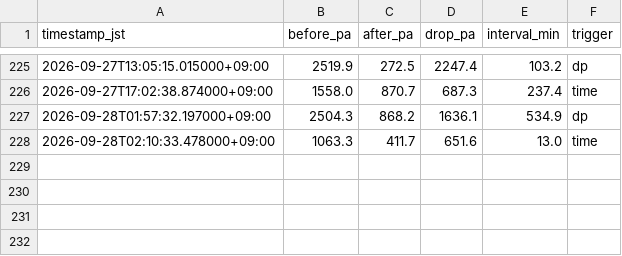
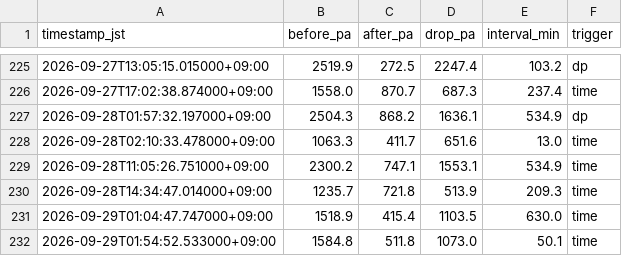
Before and after one commit to choppaman79/volter, a CSV file: data/cleaning_events.csv, drawn as a sheet; only a part is shown, gaps mark what is left out; the diff names each change by its address in the sheet, - before the commit and + after, or states it on an @@ line.

```diff
--- a/data/cleaning_events.csv
+++ b/data/cleaning_events.csv
+row 229: 2026-09-28T11:05:26.751000+09:00 | 2300.2 | 747.1 | 1553.1 | 534.9 | time
+row 230: 2026-09-28T14:34:47.014000+09:00 | 1235.7 | 721.8 | 513.9 | 209.3 | time
+row 231: 2026-09-29T01:04:47.747000+09:00 | 1518.9 | 415.4 | 1103.5 | 630.0 | time
+row 232: 2026-09-29T01:54:52.533000+09:00 | 1584.8 | 511.8 | 1073.0 | 50.1 | time
```
Also changed, not shown: data/daily_log.csv, 2 other files.
